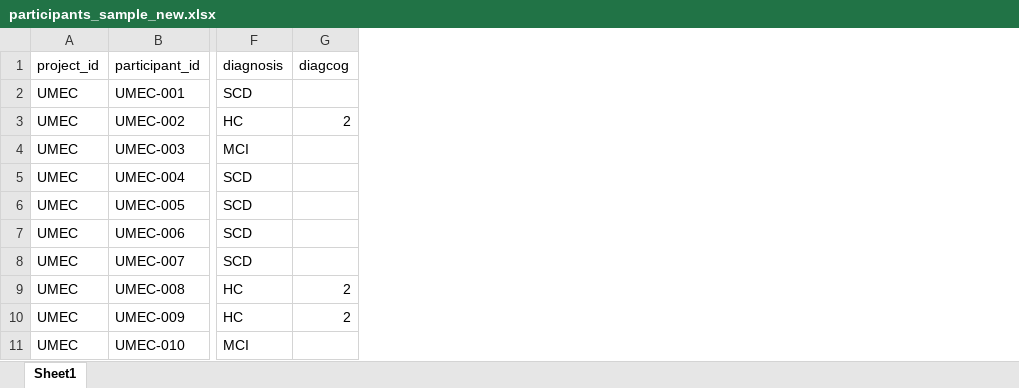
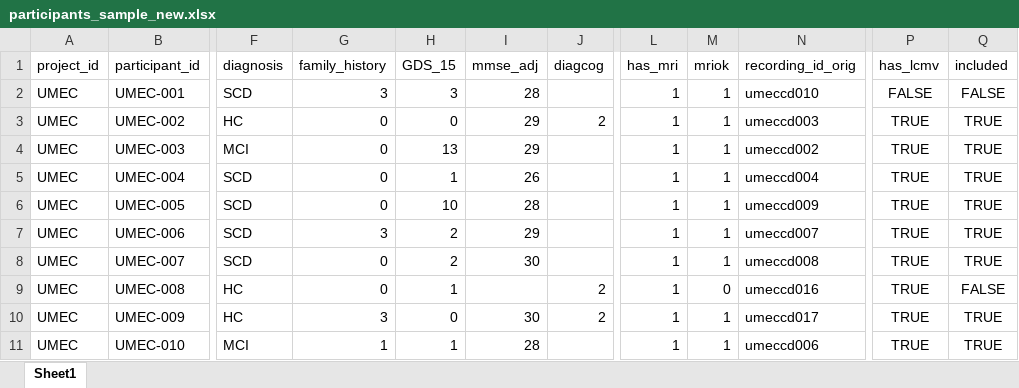
Before and after one commit to crisglav/ei_maps, an Excel workbook: data/participants_sample_new.xlsx, sheet Sheet1, drawn as a sheet; only a part is shown, gaps mark what is left out; values as stored, in another font and other column widths than the file's, no borders; the diff names each change by its address in the sheet, - before the commit and + after, or states it on an @@ line.

Commit message:
fix the sample selection

```diff
--- a/data/participants_sample_new.xlsx (sheet Sheet1)
+++ b/data/participants_sample_new.xlsx (sheet Sheet1)
+column G (family_history), rows 2-11: 3 | 0 | 0 | 0 | 0 | 3 | 0 | 0 | 3 | 1
+column H (GDS_15), rows 2-11: 3 | 0 | 13 | 1 | 10 | 2 | 2 | 1 | 0 | 1
+column I (mmse_adj), rows 2-11: 28 | 29 | 29 | 26 | 28 | 29 | 30 |  | 30 | 28
+column L (has_mri), rows 2-11: all 1
+column M (mriok), rows 2-11: 1 | 1 | 1 | 1 | 1 | 1 | 1 | 0 | 1 | 1
+column N (recording_id_orig), rows 2-11: umeccd010 | umeccd003 | umeccd002 | umeccd004 | umeccd009 | umeccd007 | umeccd008 | umeccd016 | umeccd017 | umeccd006
+column P (has_lcmv), rows 2-11: FALSE | TRUE | TRUE | TRUE | TRUE | TRUE | TRUE | TRUE | TRUE | TRUE
+column Q (included), rows 2-11: FALSE | TRUE | TRUE | TRUE | TRUE | TRUE | TRUE | FALSE | TRUE | TRUE
```
Also changed, not shown: 8 other files.
